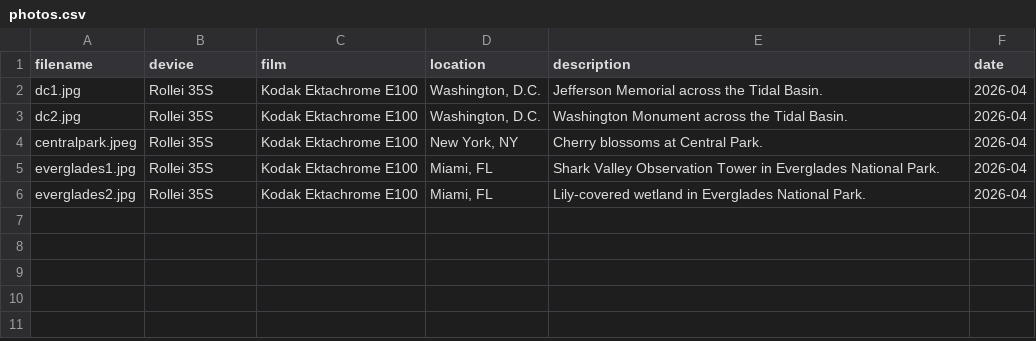
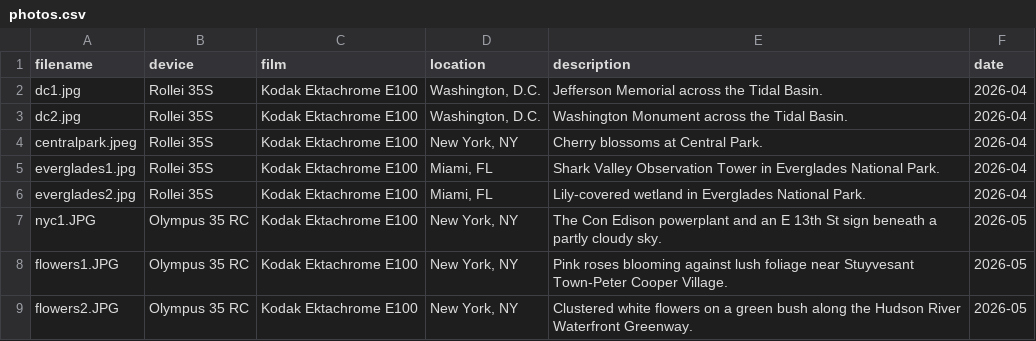
Before and after one commit to JiaheLing/jiaheling.github.io, a CSV file: photography/film/photos.csv, drawn as a sheet.

```diff
--- a/photography/film/photos.csv
+++ b/photography/film/photos.csv
@@ -6 +6,4 @@ everglades1.jpg,Rollei 35S,Kodak Ektachrome E100,"Miami, FL",Shark Valley Observ
 everglades2.jpg,Rollei 35S,Kodak Ektachrome E100,"Miami, FL",Lily-covered wetland in Everglades National Park.,2026-04
+nyc1.JPG,Olympus 35 RC,Kodak Ektachrome E100,"New York, NY",The Con Edison powerplant and an E 13th St sign beneath a partly cloudy sky.,2026-05
+flowers1.JPG,Olympus 35 RC,Kodak Ektachrome E100,"New York, NY",Pink roses blooming against lush foliage near Stuyvesant Town-Peter Cooper Village.,2026-05
+flowers2.JPG,Olympus 35 RC,Kodak Ektachrome E100,"New York, NY",Clustered white flowers on a green bush along the Hudson River Waterfront Greenway.,2026-05
```
Also changed, not shown: 3 other files.
